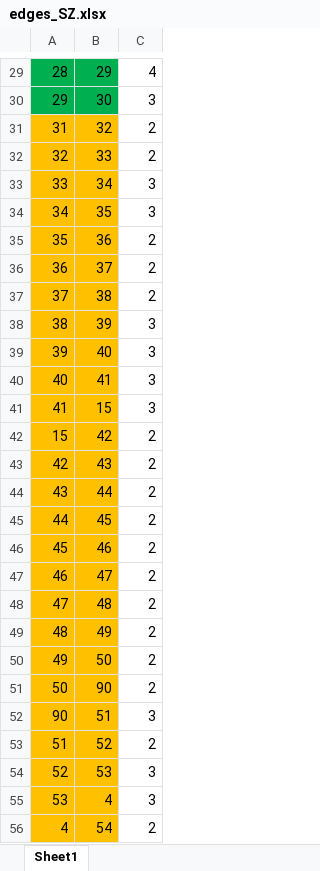
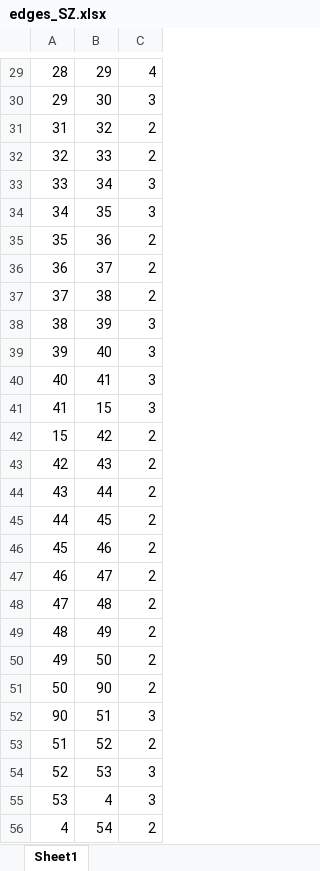
Before and after one commit to Alex-XJK/GBA-MetroSystem, an Excel workbook: Source/MetroSystem/data/edges_SZ.xlsx, sheet Sheet1, drawn as a sheet; only a part is shown, gaps mark what is left out; values as stored, in another font and other column widths than the file's, no borders; the diff covers the shown part only; the diff names each change by its address in the sheet, - before the commit and + after, or states it on an @@ line.

```diff
--- a/Source/MetroSystem/data/edges_SZ.xlsx (sheet Sheet1)
+++ b/Source/MetroSystem/data/edges_SZ.xlsx (sheet Sheet1)
-A29:B30 fill: #00B050
+A29:B30 fill: none
-A31:B56 fill: #FFC000
+A31:B56 fill: none
```
Also changed, not shown: 2 added rows, 1 removed row and cell formats elsewhere in this sheet, 7 other files.
